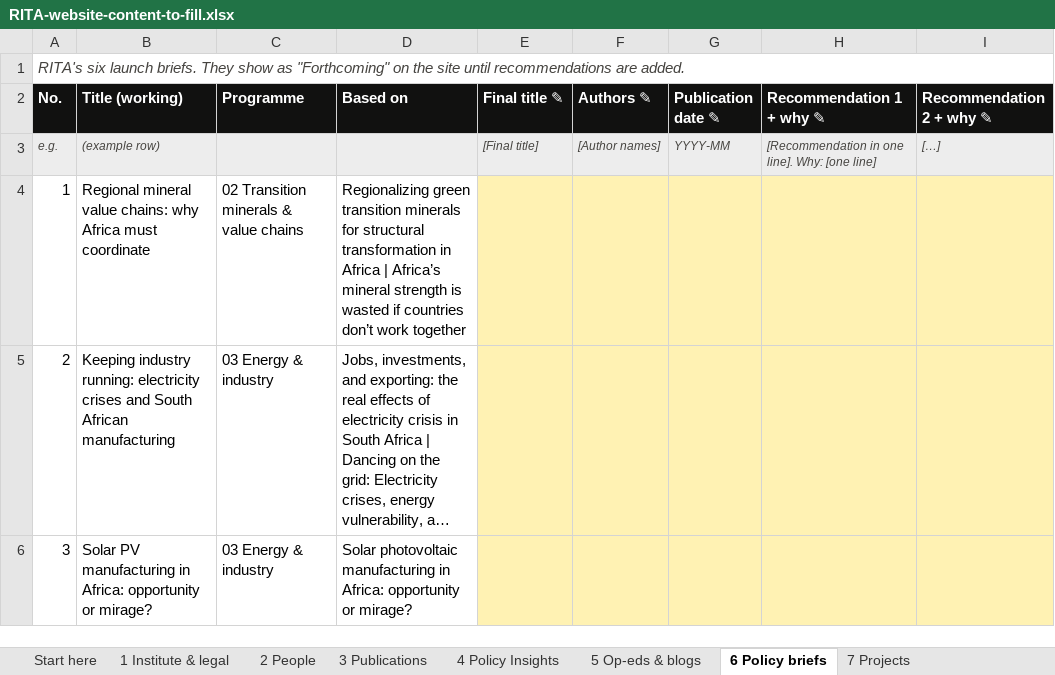
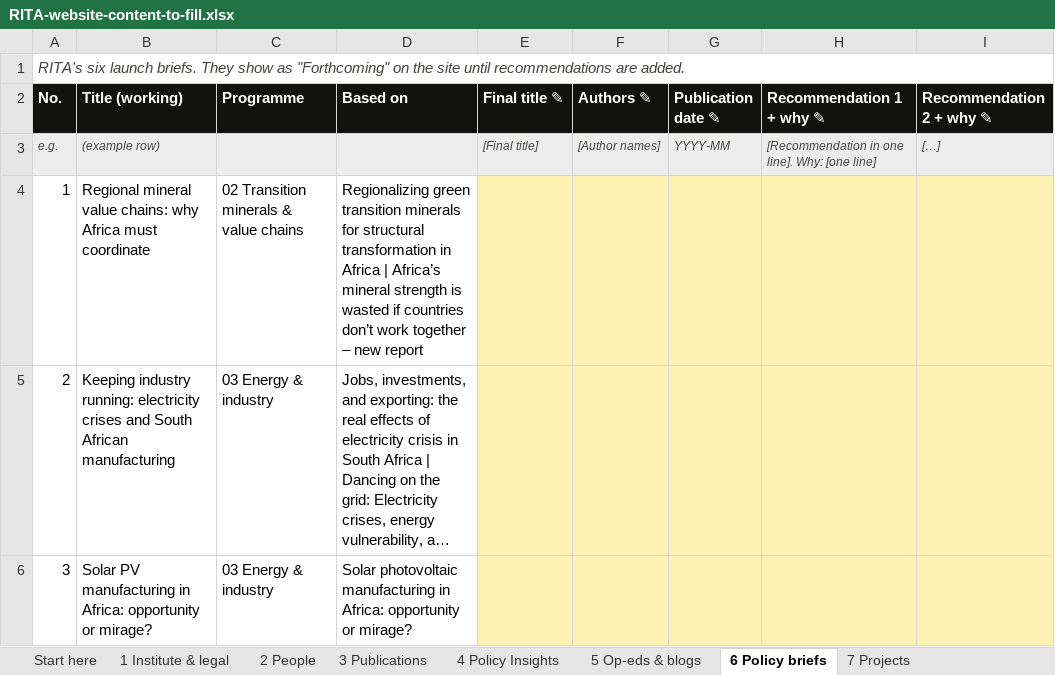
Before and after one commit to marcelkempers96/RITA, an Excel workbook: docs/content-input/RITA-website-content-to-fill.xlsx, sheet 6 Policy briefs, drawn as a sheet; only a part is shown; long unchanged cells end in …; values as stored, in another font and other column widths than the file's, no borders; the diff names each change by its address in the sheet, - before the commit and + after, or states it on an @@ line.

```diff
--- a/docs/content-input/RITA-website-content-to-fill.xlsx (sheet 6 Policy briefs)
+++ b/docs/content-input/RITA-website-content-to-fill.xlsx (sheet 6 Policy briefs)
-D4 (Based on): …work together
+D4 (Based on): …work together – new report
```
Also changed, not shown: sheet 5 Op-eds & blogs, sheet 2 People, sheet 7 Projects, sheet 3 Publications, 46 other files.
